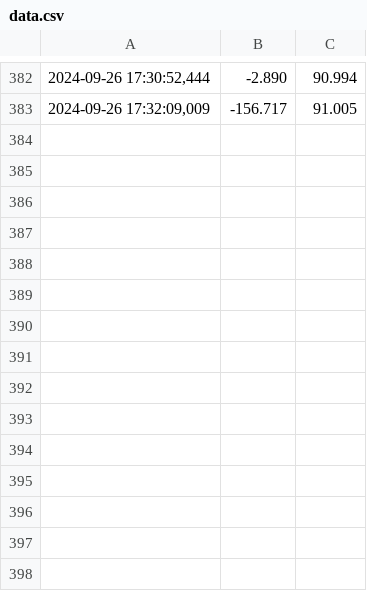
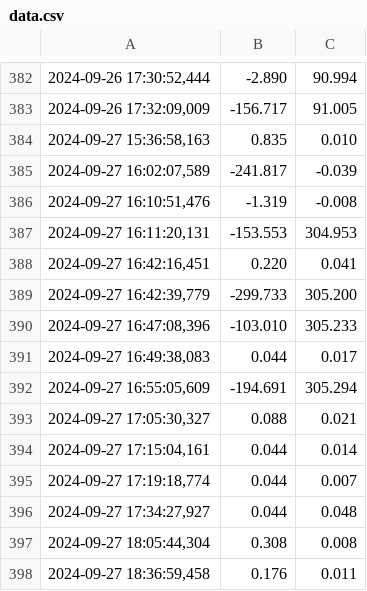
Before and after one commit to Aarya-VNIT/Nakshatra, a CSV file: data.csv, drawn as a sheet; only a part is shown, gaps mark what is left out; the diff names each change by its address in the sheet, - before the commit and + after, or states it on an @@ line.

```diff
--- a/data.csv
+++ b/data.csv
+row 384: 2024-09-27 15:36:58,163 | 0.835 | 0.010
+row 385: 2024-09-27 16:02:07,589 | -241.817 | -0.039
+row 386: 2024-09-27 16:10:51,476 | -1.319 | -0.008
+row 387: 2024-09-27 16:11:20,131 | -153.553 | 304.953
+row 388: 2024-09-27 16:42:16,451 | 0.220 | 0.041
+row 389: 2024-09-27 16:42:39,779 | -299.733 | 305.200
+row 390: 2024-09-27 16:47:08,396 | -103.010 | 305.233
+row 391: 2024-09-27 16:49:38,083 | 0.044 | 0.017
+row 392: 2024-09-27 16:55:05,609 | -194.691 | 305.294
+row 393: 2024-09-27 17:05:30,327 | 0.088 | 0.021
+row 394: 2024-09-27 17:15:04,161 | 0.044 | 0.014
+row 395: 2024-09-27 17:19:18,774 | 0.044 | 0.007
+row 396: 2024-09-27 17:34:27,927 | 0.044 | 0.048
+row 397: 2024-09-27 18:05:44,304 | 0.308 | 0.008
+row 398: 2024-09-27 18:36:59,458 | 0.176 | 0.011
```
Also changed, not shown: 4 other files.
